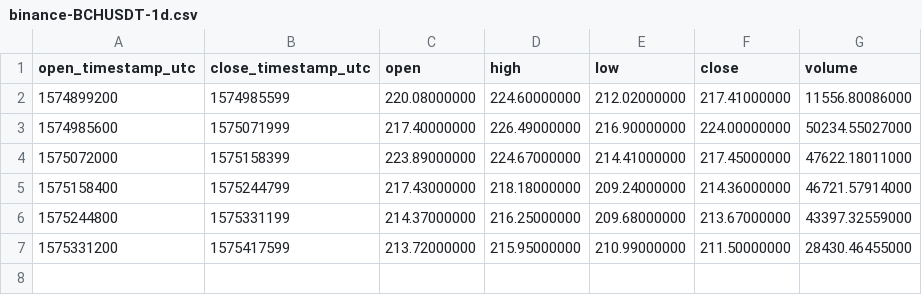
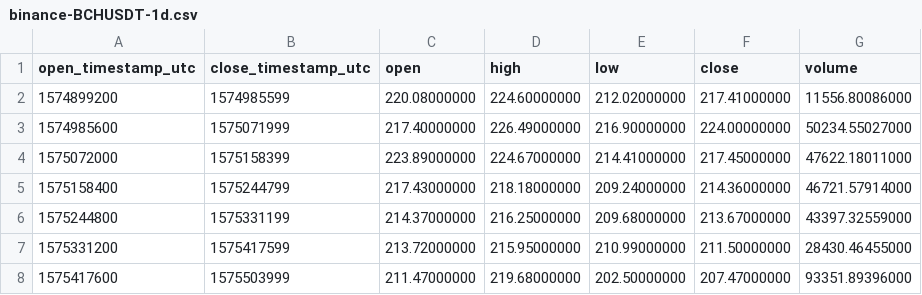
Before and after one commit to cryptobigbro/binance-BCHUSDT, a CSV file: binance-BCHUSDT-1d.csv, drawn as a sheet; the diff names each change by its address in the sheet, - before the commit and + after, or states it on an @@ line.

```diff
--- a/binance-BCHUSDT-1d.csv
+++ b/binance-BCHUSDT-1d.csv
+row 8: 1575417600 | 1575503999 | 211.47000000 | 219.68000000 | 202.50000000 | 207.47000000 | 93351.89396000
```
Also changed, not shown: binance-BCHUSDT-1h.csv, 2 other files.
